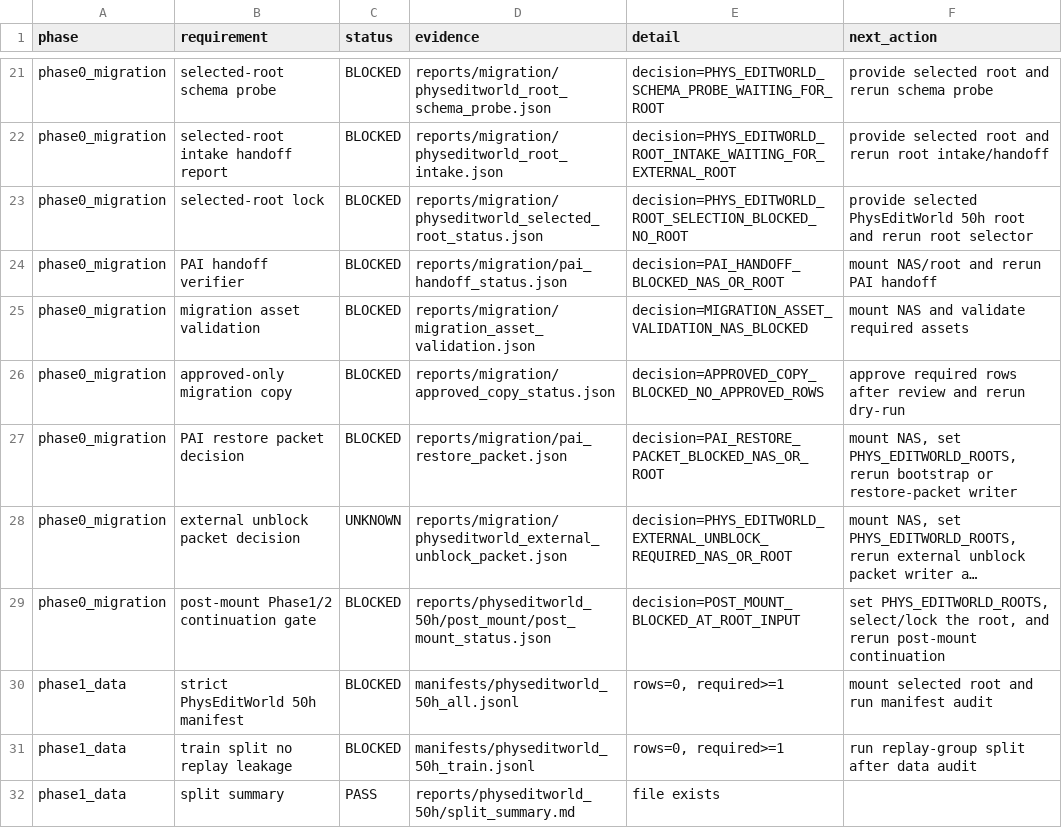
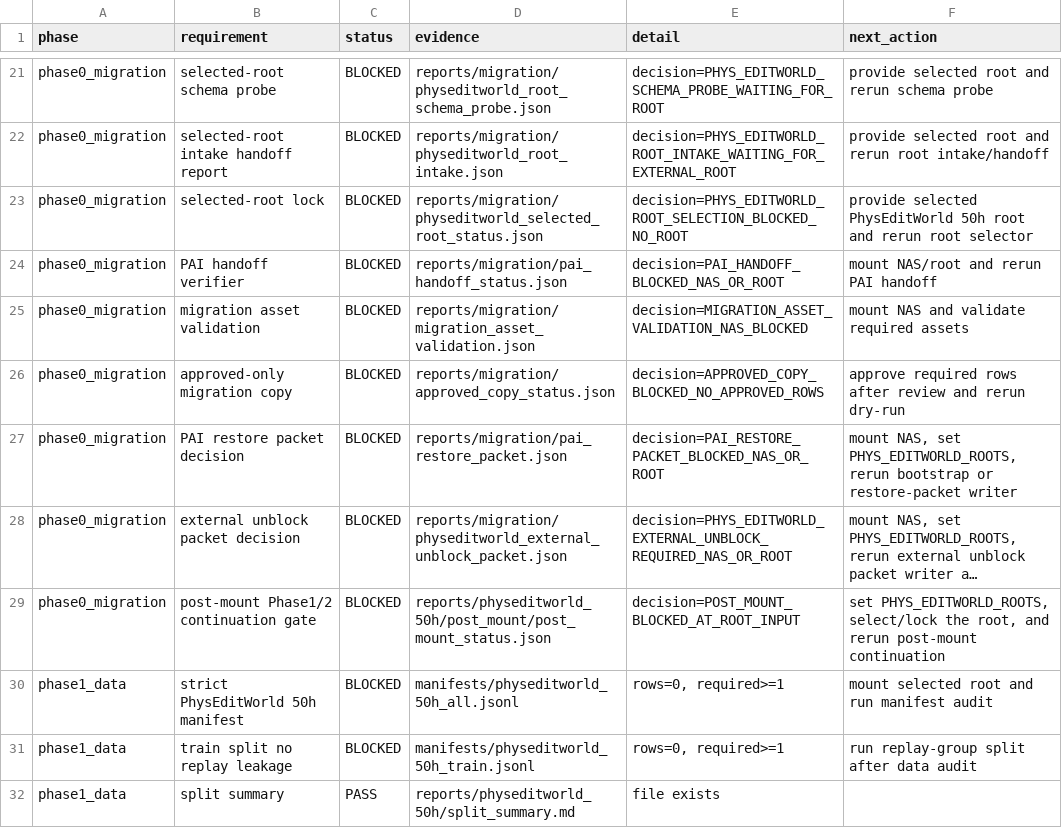
Before and after one commit to jh5117-debug/worldworld-phy, a CSV file: reports/physeditworld_50h/completion_audit/physeditworld_completion_matrix.csv, drawn as a sheet; only a part is shown, gaps mark what is left out; long unchanged cells end in …; the diff names each change by its address in the sheet, - before the commit and + after, or states it on an @@ line.

Commit message:
Classify PhysEditWorld required unblock status as blocked

```diff
--- a/reports/physeditworld_50h/completion_audit/physeditworld_completion_matrix.csv
+++ b/reports/physeditworld_50h/completion_audit/physeditworld_completion_matrix.csv
-C28 (status): UNKNOWN
+C28 (status): BLOCKED
```
Also changed, not shown: 4 other files.
